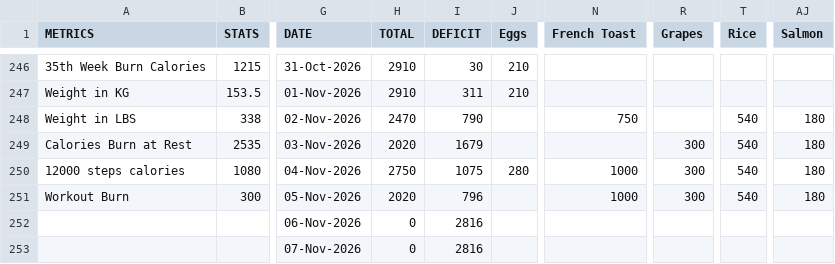
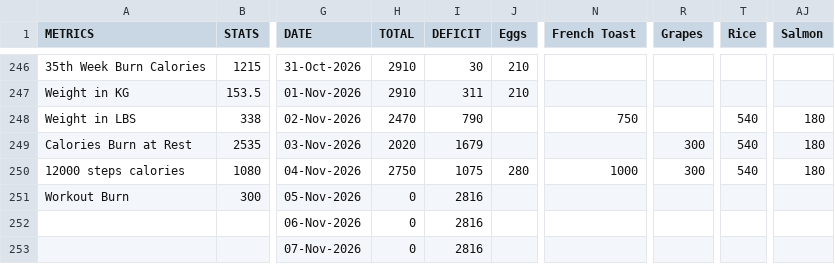
Before and after one commit to gauthiii/weight_flowchart, a CSV file: data/calories.csv, drawn as a sheet; only a part is shown, gaps mark what is left out; the diff names each change by its address in the sheet, - before the commit and + after, or states it on an @@ line.

```diff
--- a/data/calories.csv
+++ b/data/calories.csv
-H251 (TOTAL): 2020
+H251 (TOTAL): 0
-I251 (DEFICIT): 796
+I251 (DEFICIT): 2816
-N251 (French Toast): 1000
+N251 (French Toast): (empty)
-R251 (Grapes): 300
+R251 (Grapes): (empty)
-T251 (Rice): 540
+T251 (Rice): (empty)
-AJ251 (Salmon): 180
+AJ251 (Salmon): (empty)
```
Also changed, not shown: 4 other files.
